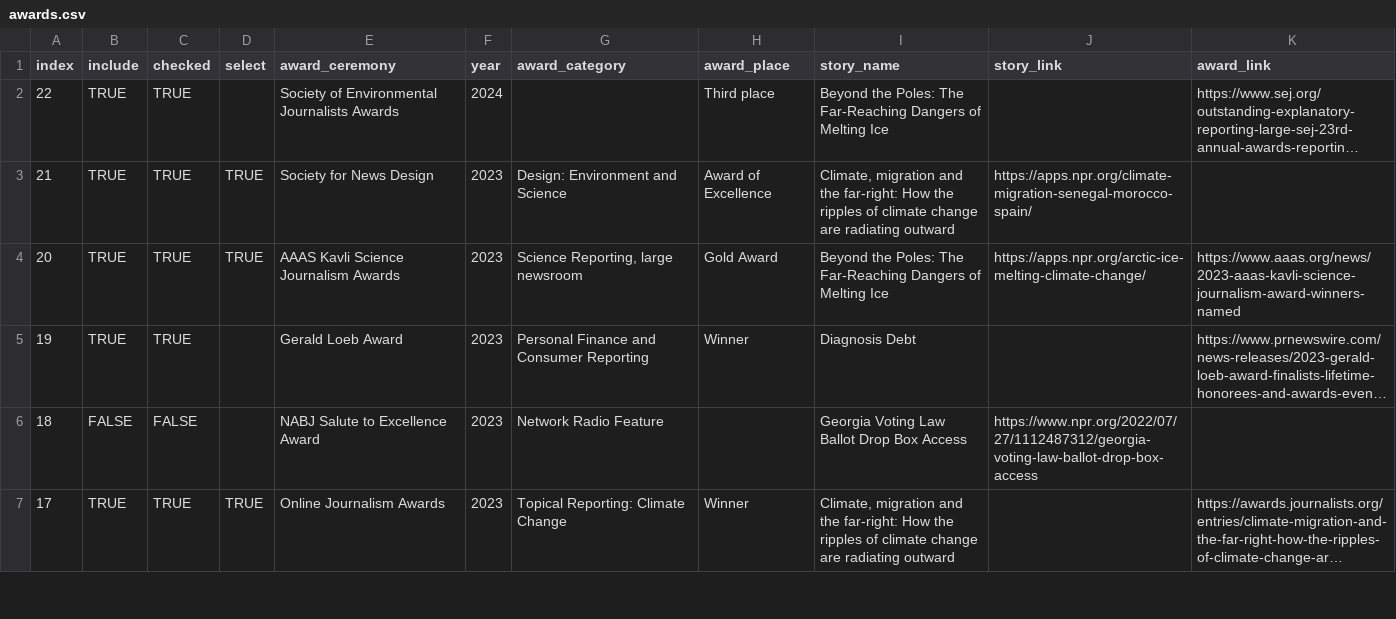
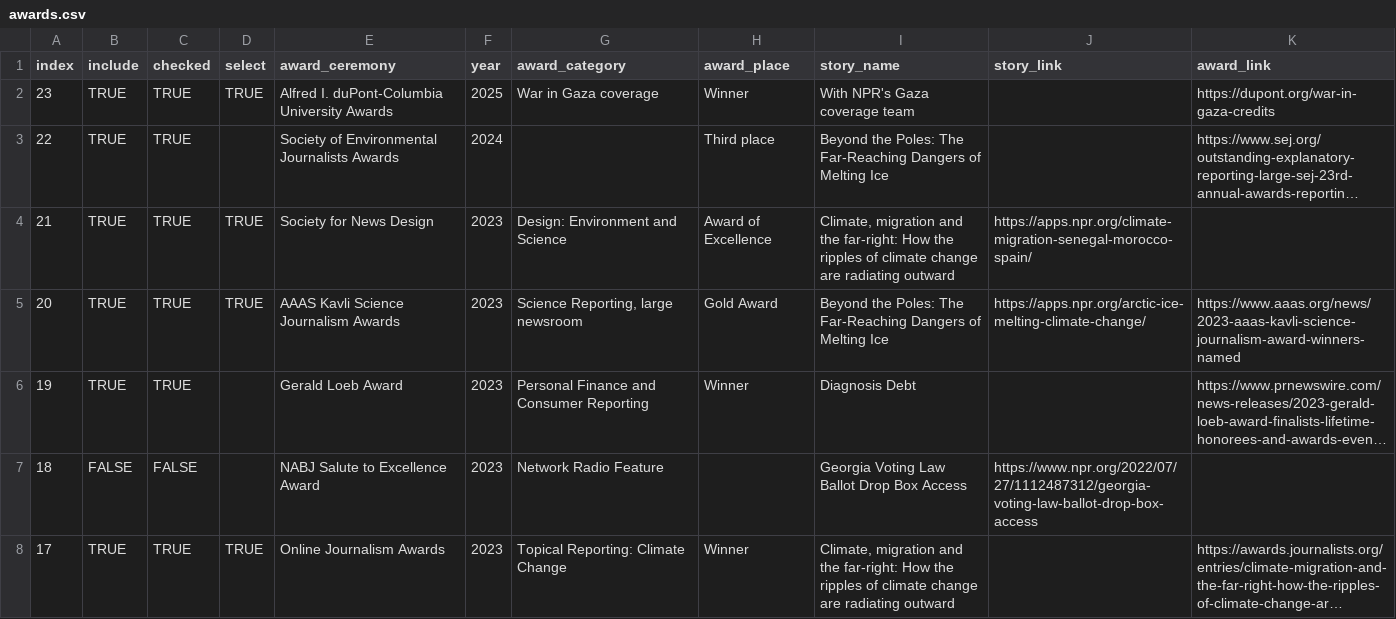
Before and after one commit to DanielJWood/danieljwood.github.io, a CSV file: _data/awards.csv, drawn as a sheet; only a part is shown; long unchanged cells end in …; the diff names each change by its address in the sheet, - before the commit and + after, or states it on an @@ line.

```diff
--- a/_data/awards.csv
+++ b/_data/awards.csv
+row 2: 23 | TRUE | TRUE | TRUE | Alfred I. duPont-Columbia University Awards | 2025 | War in Gaza coverage | Winner | With NPR's Gaza coverage team |  | https://dupont.org/war-in-gaza-credits
```
Also changed, not shown: 4 other files.
